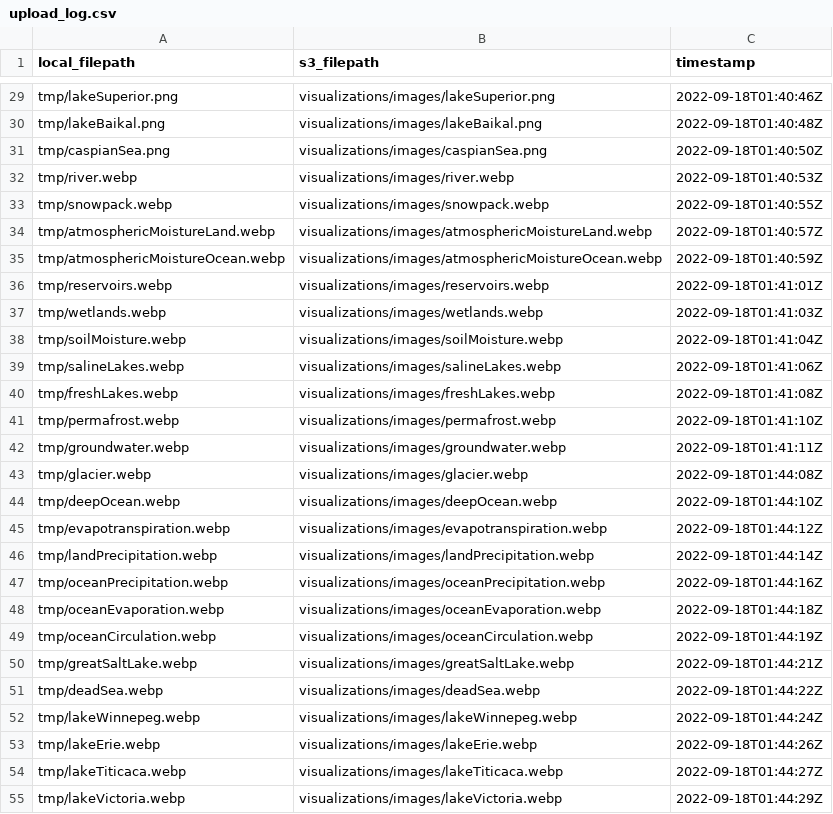
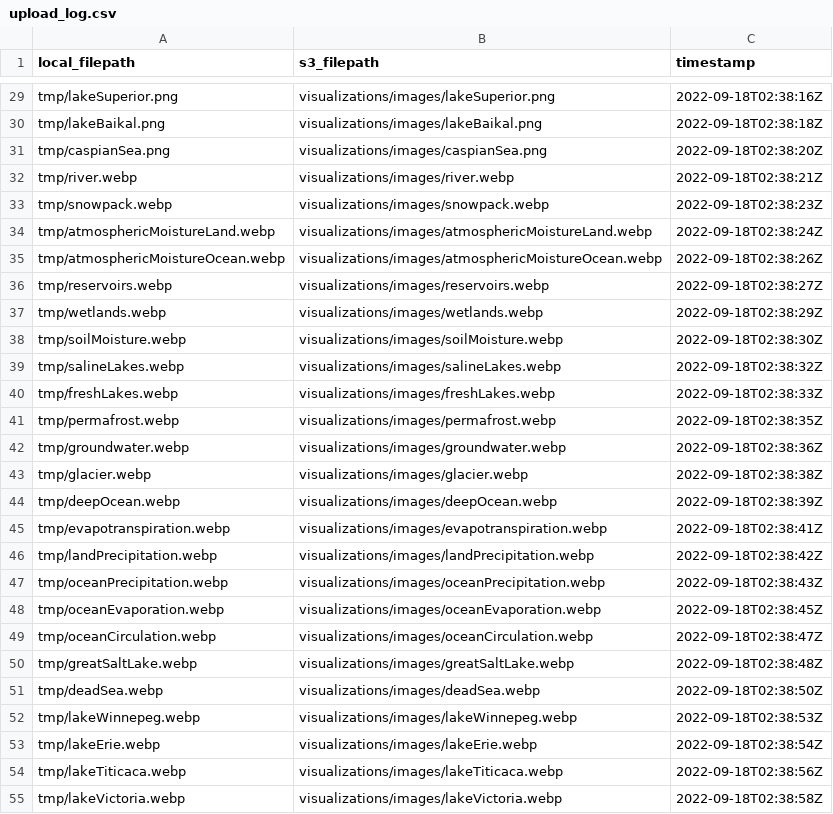
Before and after one commit to DOI-USGS/pools-and-fluxes, a CSV file: out/upload_log.csv, drawn as a sheet; only a part is shown, gaps mark what is left out; the diff covers the shown part only; the diff names each change by its address in the sheet, - before the commit and + after, or states it on an @@ line.

```diff
--- a/out/upload_log.csv
+++ b/out/upload_log.csv
-C29 (timestamp): 2022-09-18T01:40:46Z
+C29 (timestamp): 2022-09-18T02:38:16Z
-C30 (timestamp): 2022-09-18T01:40:48Z
+C30 (timestamp): 2022-09-18T02:38:18Z
-C31 (timestamp): 2022-09-18T01:40:50Z
+C31 (timestamp): 2022-09-18T02:38:20Z
-C32 (timestamp): 2022-09-18T01:40:53Z
+C32 (timestamp): 2022-09-18T02:38:21Z
-C33 (timestamp): 2022-09-18T01:40:55Z
+C33 (timestamp): 2022-09-18T02:38:23Z
-C34 (timestamp): 2022-09-18T01:40:57Z
+C34 (timestamp): 2022-09-18T02:38:24Z
-C35 (timestamp): 2022-09-18T01:40:59Z
+C35 (timestamp): 2022-09-18T02:38:26Z
-C36 (timestamp): 2022-09-18T01:41:01Z
+C36 (timestamp): 2022-09-18T02:38:27Z
-C37 (timestamp): 2022-09-18T01:41:03Z
+C37 (timestamp): 2022-09-18T02:38:29Z
-C38 (timestamp): 2022-09-18T01:41:04Z
+C38 (timestamp): 2022-09-18T02:38:30Z
-C39 (timestamp): 2022-09-18T01:41:06Z
+C39 (timestamp): 2022-09-18T02:38:32Z
-C40 (timestamp): 2022-09-18T01:41:08Z
+C40 (timestamp): 2022-09-18T02:38:33Z
-C41 (timestamp): 2022-09-18T01:41:10Z
+C41 (timestamp): 2022-09-18T02:38:35Z
-C42 (timestamp): 2022-09-18T01:41:11Z
+C42 (timestamp): 2022-09-18T02:38:36Z
-C43 (timestamp): 2022-09-18T01:44:08Z
+C43 (timestamp): 2022-09-18T02:38:38Z
-C44 (timestamp): 2022-09-18T01:44:10Z
+C44 (timestamp): 2022-09-18T02:38:39Z
-C45 (timestamp): 2022-09-18T01:44:12Z
+C45 (timestamp): 2022-09-18T02:38:41Z
-C46 (timestamp): 2022-09-18T01:44:14Z
+C46 (timestamp): 2022-09-18T02:38:42Z
-C47 (timestamp): 2022-09-18T01:44:16Z
+C47 (timestamp): 2022-09-18T02:38:43Z
-C48 (timestamp): 2022-09-18T01:44:18Z
+C48 (timestamp): 2022-09-18T02:38:45Z
-C49 (timestamp): 2022-09-18T01:44:19Z
+C49 (timestamp): 2022-09-18T02:38:47Z
-C50 (timestamp): 2022-09-18T01:44:21Z
+C50 (timestamp): 2022-09-18T02:38:48Z
-C51 (timestamp): 2022-09-18T01:44:22Z
+C51 (timestamp): 2022-09-18T02:38:50Z
-C52 (timestamp): 2022-09-18T01:44:24Z
+C52 (timestamp): 2022-09-18T02:38:53Z
-C53 (timestamp): 2022-09-18T01:44:26Z
+C53 (timestamp): 2022-09-18T02:38:54Z
-C54 (timestamp): 2022-09-18T01:44:27Z
+C54 (timestamp): 2022-09-18T02:38:56Z
-C55 (timestamp): 2022-09-18T01:44:29Z
+C55 (timestamp): 2022-09-18T02:38:58Z
```
Also changed, not shown: 32 edited cells elsewhere in this file, public/data/pools-fluxes-examples-limited.csv, 1 other file.
